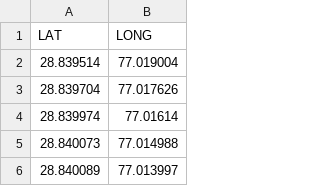
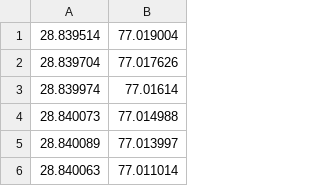
Before and after one commit to MohitBajpai78271/COP-02, a CSV file: COP/CSVFiles/BAWANA.csv, drawn as a sheet; only a part is shown; the shorter side is filled out with more unchanged rows.

```diff
--- a/COP/CSVFiles/BAWANA.csv
+++ b/COP/CSVFiles/BAWANA.csv
@@ -1,2 +1 @@
-LAT,LONG
 28.839514,77.019004
```
Also changed, not shown: COP/CSVFiles/BHALSWA DAIRY.csv, COP/CSVFiles/NARELA Industrial Area.csv, 25 other files.
